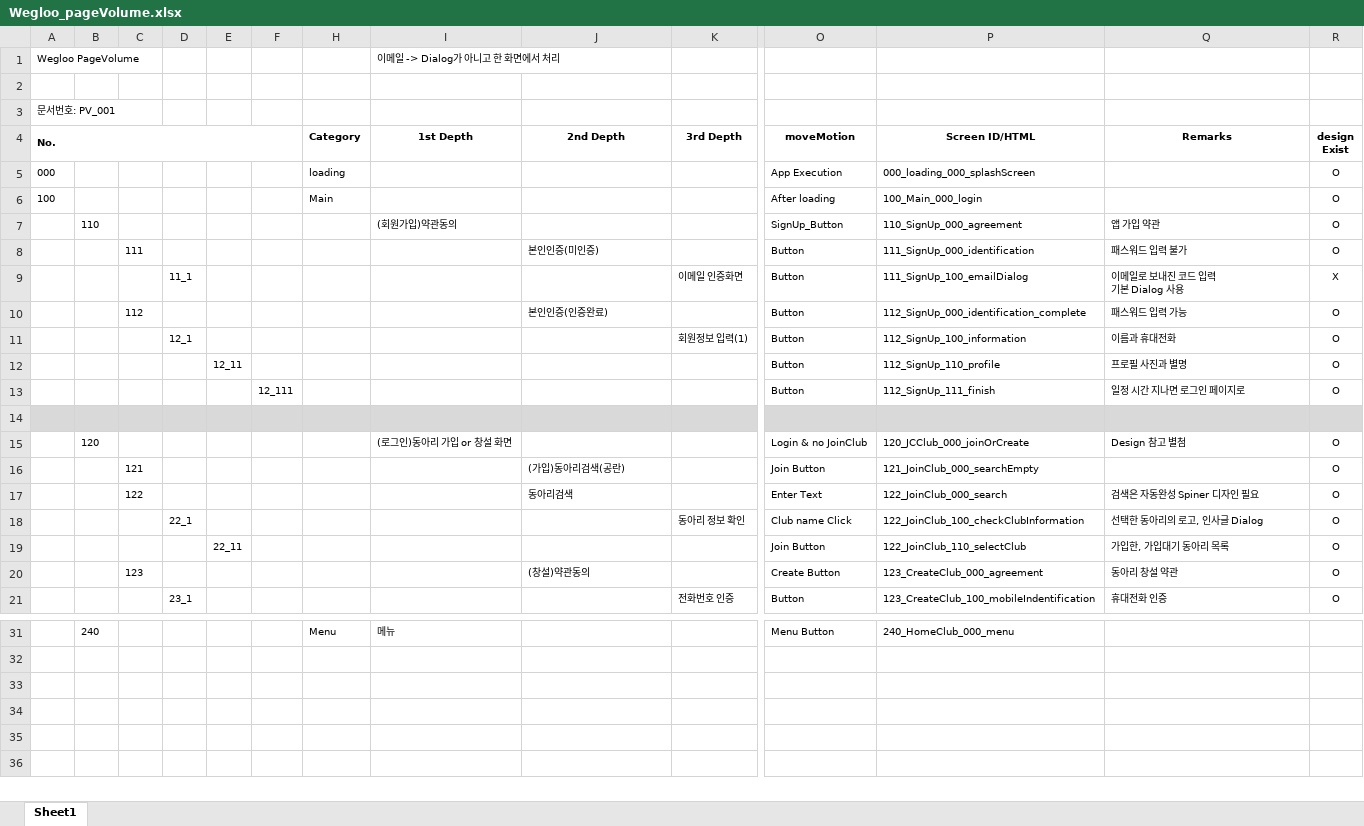
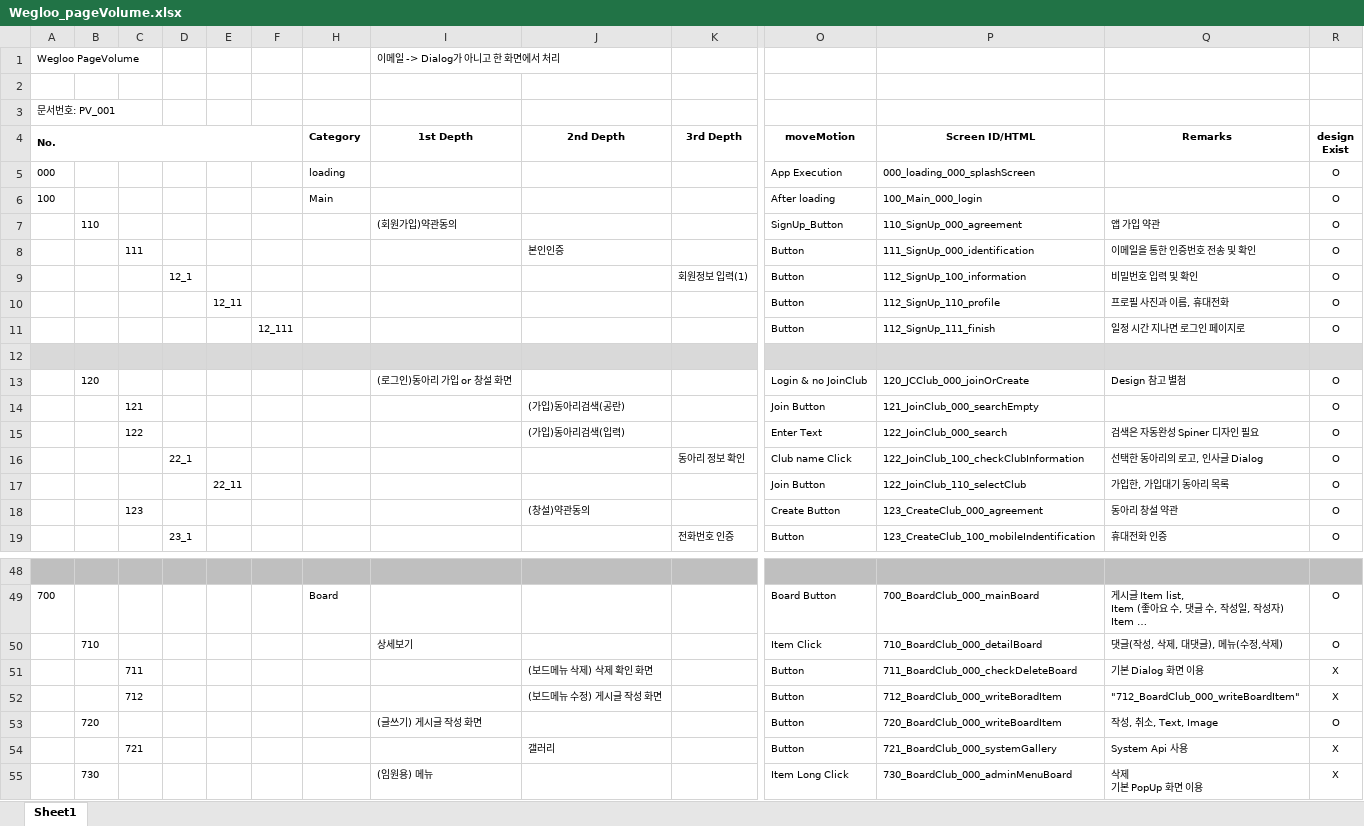
Before and after one commit to ehwlfk2/Target_club, an Excel workbook: 06_pagevolume/Wegloo_pageVolume.xlsx, sheet Sheet1, drawn as a sheet; only a part is shown, gaps mark what is left out; values as stored, in another font and other column widths than the file's, no borders; removed rows and columns are numbered as before the commit, all else as after; rows hold the shown columns only; ↵ is a line break in a cell; the diff covers the shown part only; the diff names each change by its address in the sheet, - before the commit and + after, or states it on an @@ line.

```diff
--- a/06_pagevolume/Wegloo_pageVolume.xlsx (sheet Sheet1)
+++ b/06_pagevolume/Wegloo_pageVolume.xlsx (sheet Sheet1)
-J8 (2nd Depth): 본인인증(미인증)
+J8 (2nd Depth): 본인인증
-Q8 (Remarks): 패스워드 입력 불가
+Q8 (Remarks): 이메일을 통한 인증번호 전송 및 확인
-row 9:  |  |  | 11_1 |  |  |  |  |  | 이메일 인증화면 | Button | 111_SignUp_100_emailDialog | 이메일로 보내진 코드 입력 ↵ 기본 Dialog 사용 | X
-row 10:  |  | 112 |  |  |  |  |  | 본인인증(인증완료) |  | Button | 112_SignUp_000_identification_complete | 패스워드 입력 가능 | O
-Q9 (Remarks): 이름과 휴대전화
+Q9 (Remarks): 비밀번호 입력 및 확인
-Q10 (Remarks): 프로필 사진과 별명
+Q10 (Remarks): 프로필 사진과 이름, 휴대전화
-J15 (2nd Depth): 동아리검색
+J15 (2nd Depth): (가입)동아리검색(입력)
-A48:F48 fill: none
+A48:F48 fill: #BFBFBF
-row 48:  | 240 |  |  |  |  | Menu | 메뉴 |  |  | Menu Button | 240_HomeClub_000_menu
+row 48: (empty)
-H48:K48 fill: none
+H48:K48 fill: #BFBFBF
-O48:R48 fill: none
+O48:R48 fill: #BFBFBF
+row 49: 700 |  |  |  |  |  | Board |  |  |  | Board Button | 700_BoardClub_000_mainBoard | 게시글 Item list, ↵ Item (좋아요 수, 댓글 수, 작성일, 작성자) ↵ Item … | O
+row 50:  | 710 |  |  |  |  |  | 상세보기 |  |  | Item Click | 710_BoardClub_000_detailBoard | 댓글(작성, 삭제, 대댓글), 메뉴(수정,삭제) | O
+row 51:  |  | 711 |  |  |  |  |  | (보드메뉴 삭제) 삭제 확인 화면 |  | Button | 711_BoardClub_000_checkDeleteBoard | 기본 Dialog 화면 이용 | X
+row 52:  |  | 712 |  |  |  |  |  | (보드메뉴 수정) 게시글 작성 화면 |  | Button | 712_BoardClub_000_writeBoradItem | "712_BoardClub_000_writeBoardItem" | X
+row 53:  | 720 |  |  |  |  |  | (글쓰기) 게시글 작성 화면 |  |  | Button | 720_BoardClub_000_writeBoardItem | 작성, 취소, Text, Image | O
+row 54:  |  | 721 |  |  |  |  |  | 갤러리 |  | Button | 721_BoardClub_000_systemGallery | System Api 사용 | X
+row 55:  | 730 |  |  |  |  |  | (임원용) 메뉴 |  |  | Item Long Click | 730_BoardClub_000_adminMenuBoard | 삭제 ↵ 기본 PopUp 화면 이용 | X
```
Also changed, not shown: 22 added rows, 3 removed rows, 2 edited cells and cell formats elsewhere in this sheet.
